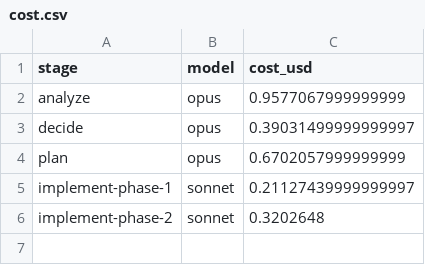
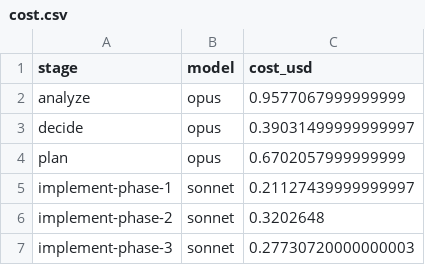
Before and after one commit to aishahsofea/ai-legal-tool, a CSV file: .agent/runs/246-chat-box-ui-collapsible-sidebar-copy-share-mul/cost.csv, drawn as a sheet; the diff names each change by its address in the sheet, - before the commit and + after, or states it on an @@ line.

Commit message:
pipeline: implement-phase-3

```diff
--- a/.agent/runs/246-chat-box-ui-collapsible-sidebar-copy-share-mul/cost.csv
+++ b/.agent/runs/246-chat-box-ui-collapsible-sidebar-copy-share-mul/cost.csv
+row 7: implement-phase-3 | sonnet | 0.27730720000000003
```
Also changed, not shown: 1 other file.
